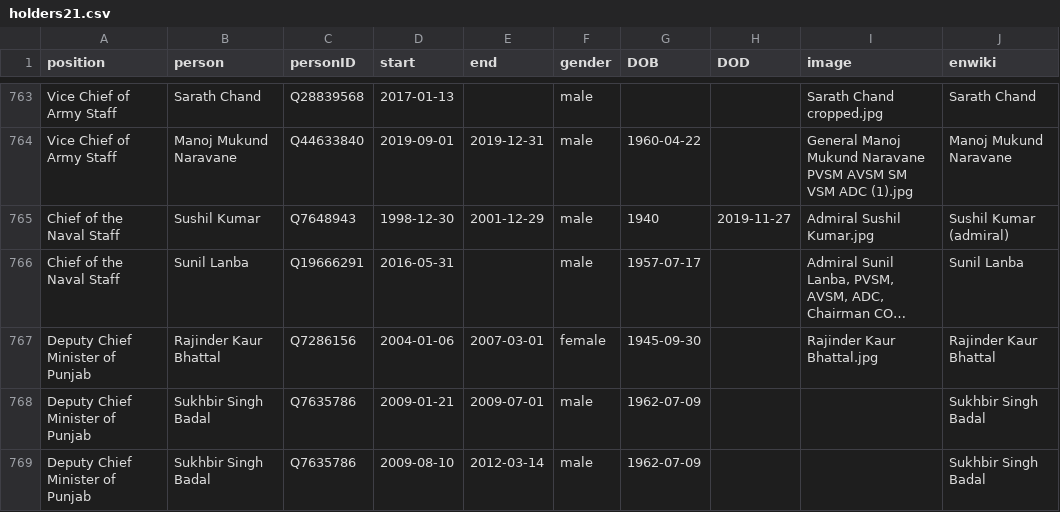
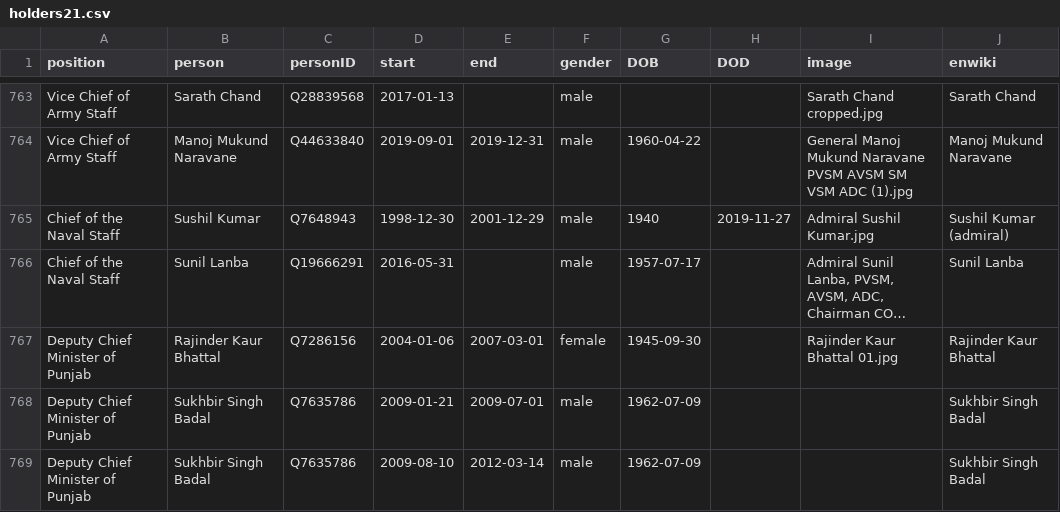
Before and after one commit to every-politician-scrapers/india-ministers, a CSV file: html/holders21.csv, drawn as a sheet; only a part is shown, gaps mark what is left out; long unchanged cells end in …; the diff names each change by its address in the sheet, - before the commit and + after, or states it on an @@ line.

Commit message:
PCB update

```diff
--- a/html/holders21.csv
+++ b/html/holders21.csv
-I767 (image): Rajinder Kaur Bhattal.jpg
+I767 (image): Rajinder Kaur Bhattal 01.jpg
```
